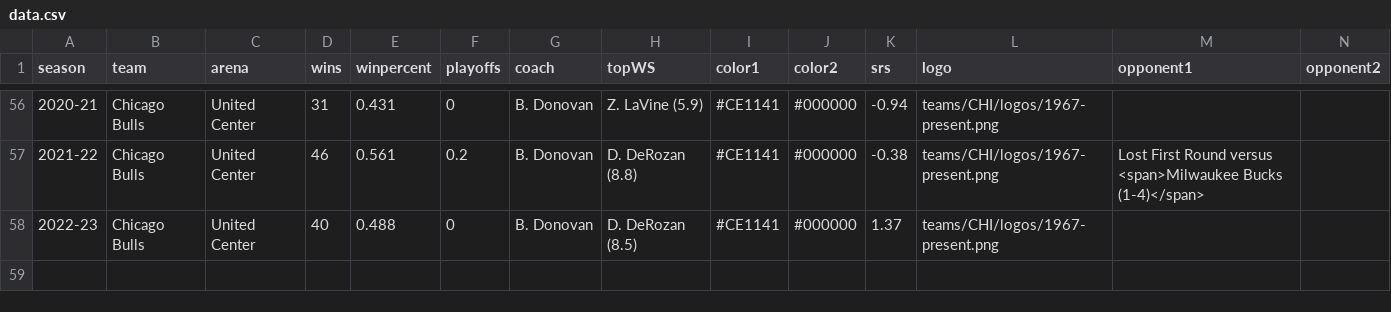
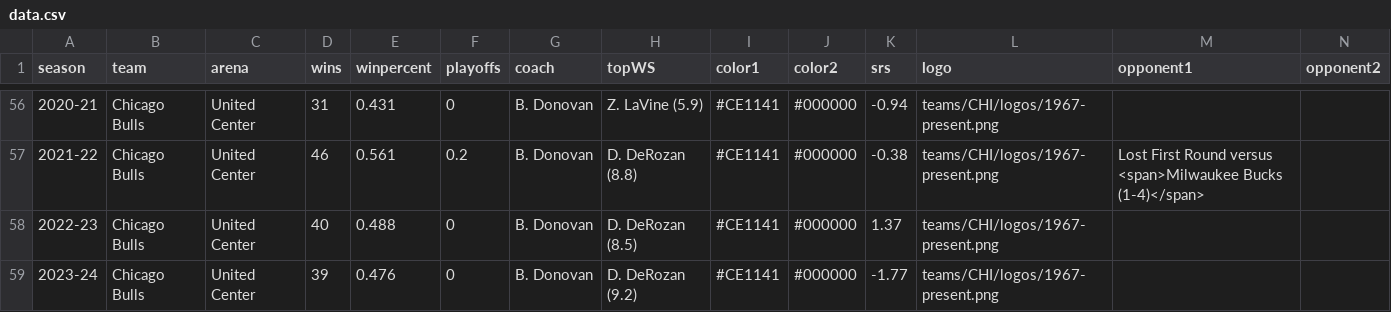
Before and after one commit to zacariias/nbahistory, a CSV file: teams/CHI/data.csv, drawn as a sheet; only a part is shown, gaps mark what is left out; rows hold the shown columns only; the diff names each change by its address in the sheet, - before the commit and + after, or states it on an @@ line.

Commit message:
2023-24 data update

```diff
--- a/teams/CHI/data.csv
+++ b/teams/CHI/data.csv
+row 59: 2023-24 | Chicago Bulls | United Center | 39 | 0.476 | 0 | B. Donovan | D. DeRozan (9.2) | #CE1141 | #000000 | -1.77 | teams/CHI/logos/1967-present.png
```
Also changed, not shown: teams/SAC/data.csv.
